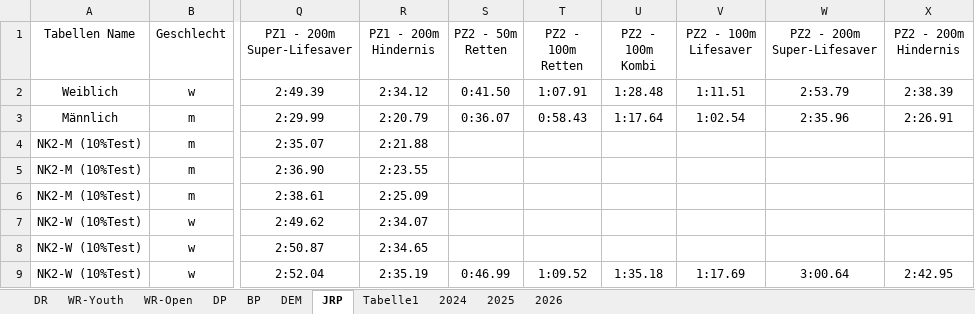
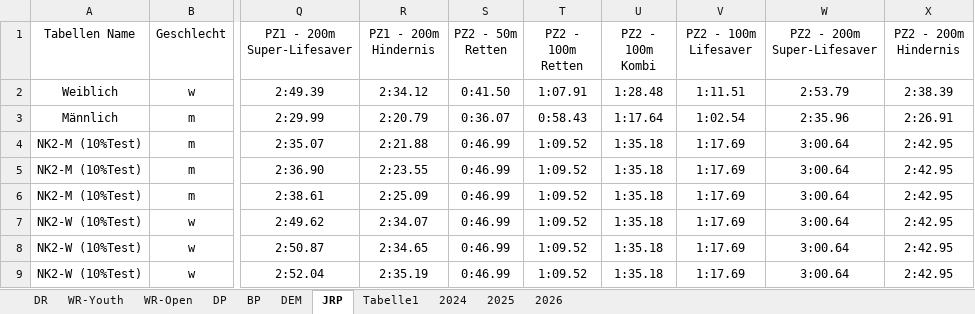
Before and after one commit to jp-gnad/Lifesaving_Baden, an Excel workbook: web/utilities/records_kriterien.xlsx, sheet JRP, drawn as a sheet; only a part is shown, gaps mark what is left out; values as stored, in another font and other column widths than the file's, no borders; table styles not drawn; the diff names each change by its address in the sheet, - before the commit and + after, or states it on an @@ line.

Commit message:
Alles NK2

```diff
--- a/web/utilities/records_kriterien.xlsx (sheet JRP)
+++ b/web/utilities/records_kriterien.xlsx (sheet JRP)
-S4:S8 (PZ2 - 50m Retten): (empty)
+S4:S8 (PZ2 - 50m Retten): 0:46.99
-T4:T8 (PZ2 - 100m Retten): (empty)
+T4:T8 (PZ2 - 100m Retten): 1:09.52
-U4:U8 (PZ2 - 100m Kombi): (empty)
+U4:U8 (PZ2 - 100m Kombi): 1:35.18
-V4:V8 (PZ2 - 100m Lifesaver): (empty)
+V4:V8 (PZ2 - 100m Lifesaver): 1:17.69
-W4:W8 (PZ2 - 200m Super-Lifesaver): (empty)
+W4:W8 (PZ2 - 200m Super-Lifesaver): 3:00.64
-X4:X8 (PZ2 - 200m Hindernis): (empty)
+X4:X8 (PZ2 - 200m Hindernis): 2:42.95
```
